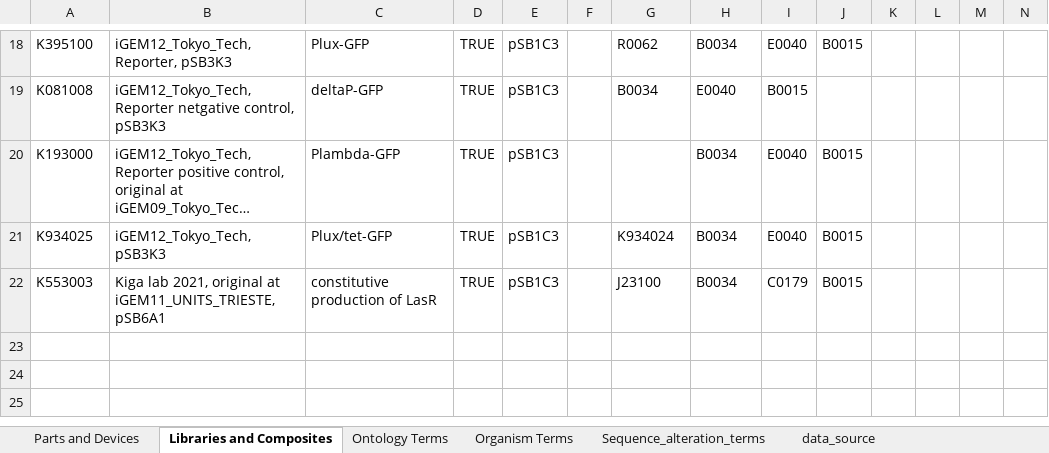
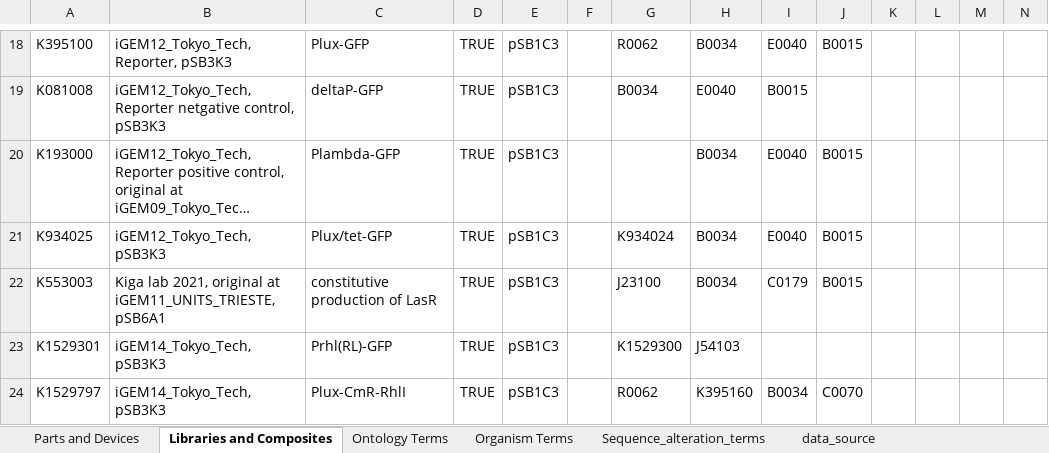
Before and after one commit to iGEM-Engineering/iGEM-distribution, an Excel workbook: Cell Cell communication/cell cell communication.xlsx, sheet Libraries and Composites, drawn as a sheet; only a part is shown, gaps mark what is left out; long unchanged cells end in …; values as stored, in another font and other column widths than the file's, no borders; table styles not drawn; rows hold the shown columns only; the diff names each change by its address in the sheet, - before the commit and + after, or states it on an @@ line.

```diff
--- a/Cell Cell communication/cell cell communication.xlsx (sheet Libraries and Composites)
+++ b/Cell Cell communication/cell cell communication.xlsx (sheet Libraries and Composites)
+row 23: K1529301 | iGEM14_Tokyo_Tech, pSB3K3 | Prhl(RL)-GFP | TRUE | pSB1C3 |  | K1529300 | J54103
+row 24: K1529797 | iGEM14_Tokyo_Tech, pSB3K3 | Plux-CmR-RhlI | TRUE | pSB1C3 |  | R0062 | K395160 | B0034 | C0070
```
Also changed, not shown: sheet Parts and Devices.
